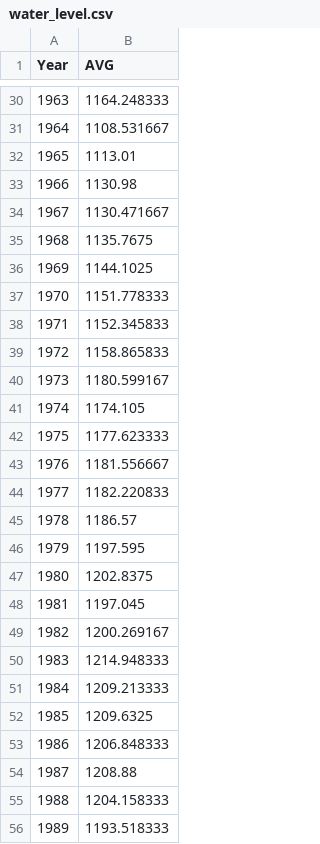
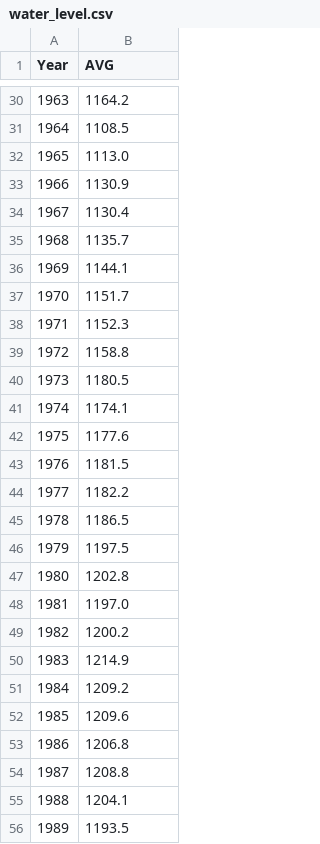
Before and after one commit to faaip/DIKU-Visualization, a CSV file: water_level.csv, drawn as a sheet; only a part is shown, gaps mark what is left out; the diff covers the shown part only.

```diff
--- a/water_level.csv
+++ b/water_level.csv
@@ -30,27 +30,27 @@ Year,AVG
-1963,1164.248333
-1964,1108.531667
-1965,1113.01
-1966,1130.98
-1967,1130.471667
-1968,1135.7675
-1969,1144.1025
-1970,1151.778333
-1971,1152.345833
-1972,1158.865833
-1973,1180.599167
-1974,1174.105
-1975,1177.623333
-1976,1181.556667
-1977,1182.220833
-1978,1186.57
-1979,1197.595
-1980,1202.8375
-1981,1197.045
-1982,1200.269167
-1983,1214.948333
-1984,1209.213333
-1985,1209.6325
-1986,1206.848333
-1987,1208.88
-1988,1204.158333
-1989,1193.518333
+1963,1164.2
+1964,1108.5
+1965,1113.0
+1966,1130.9
+1967,1130.4
+1968,1135.7
+1969,1144.1
+1970,1151.7
+1971,1152.3
+1972,1158.8
+1973,1180.5
+1974,1174.1
+1975,1177.6
+1976,1181.5
+1977,1182.2
+1978,1186.5
+1979,1197.5
+1980,1202.8
+1981,1197.0
+1982,1200.2
+1983,1214.9
+1984,1209.2
+1985,1209.6
+1986,1206.8
+1987,1208.8
+1988,1204.1
+1989,1193.5
```
Also changed, not shown: 56 edited cells elsewhere in this file, 1 other file.
